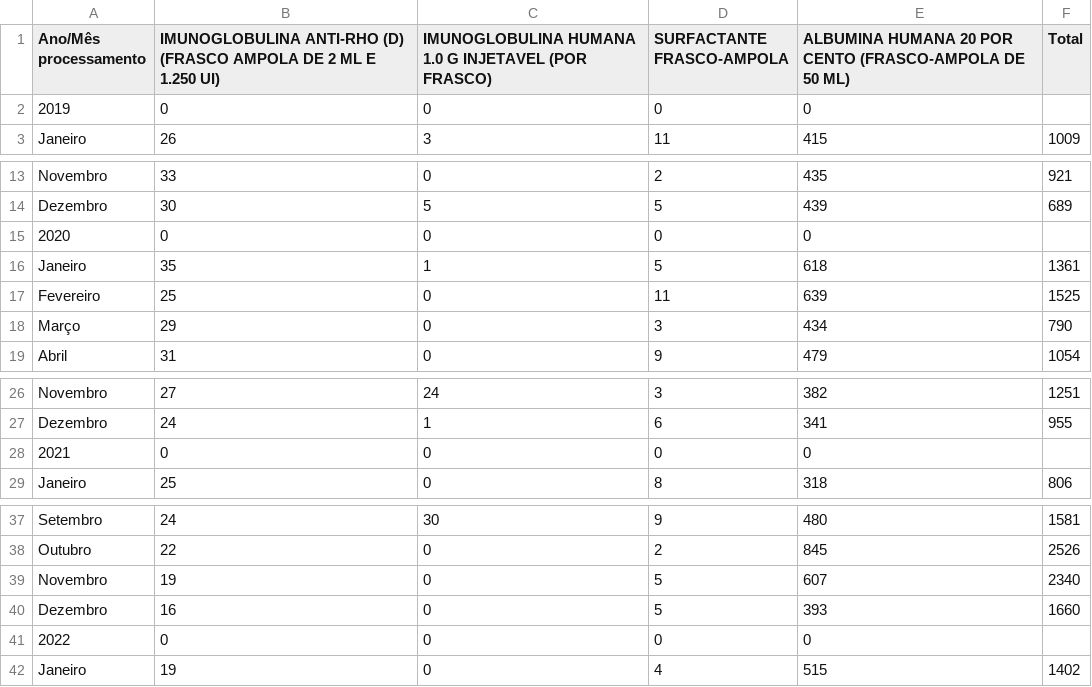
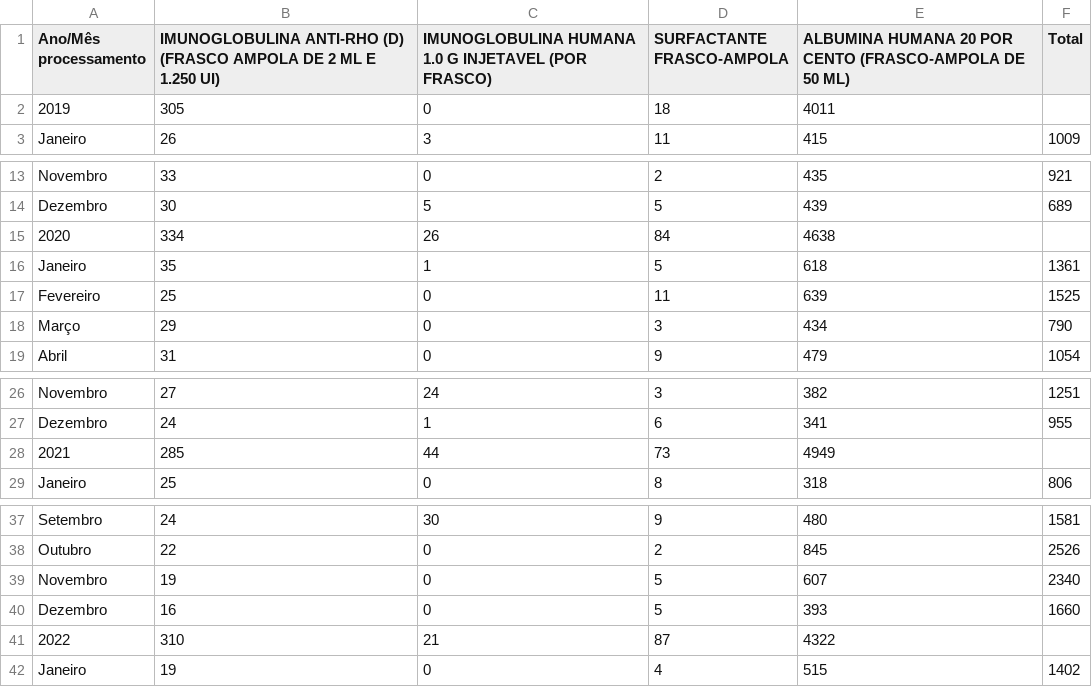
Before and after one commit to equipedevo/API_1, a CSV file: src/tables/Medicamentos/Quantidade São José dos Campos.csv, drawn as a sheet; only a part is shown, gaps mark what is left out.

```diff
--- a/src/tables/Medicamentos/Quantidade São José dos Campos.csv
+++ b/src/tables/Medicamentos/Quantidade São José dos Campos.csv
@@ -1,3 +1,3 @@
 "Ano/Mês processamento", "IMUNOGLOBULINA ANTI-RHO (D) (FRASCO AMPOLA DE 2 ML E 1.250 UI)", "IMUNOGLOBULINA HUMANA 1.0 G INJETAVEL (POR FRASCO)", "SURFACTANTE FRASCO-AMPOLA", "ALBUMINA HUMANA 20 POR CENTO (FRASCO-AMPOLA DE 50 ML)", "Total"
-"2019", 0, 0, 0, 0
+"2019", 305, 0, 18, 4011
 "Janeiro",26,3,11,415,1009
@@ -14,3 +14,3 @@
 "Dezembro",30,5,5,439,689
-"2020", 0, 0, 0, 0
+"2020", 334, 26, 84, 4638
 "Janeiro",35,1,5,618,1361
@@ -27,3 +27,3 @@
 "Dezembro",24,1,6,341,955
-"2021", 0, 0, 0, 0
+"2021", 285, 44, 73, 4949
 "Janeiro",25,0,8,318,806
@@ -40,3 +40,3 @@
 "Dezembro",16,0,5,393,1660
-"2022", 0, 0, 0, 0
+"2022", 310, 21, 87, 4322
 "Janeiro",19,0,4,515,1402
```
Also changed, not shown: src/tables/Medicamentos/Gastos São José dos Campos.csv, src/tables/Medicamentos/Quantidade Jacareí.csv, 1 other file.
